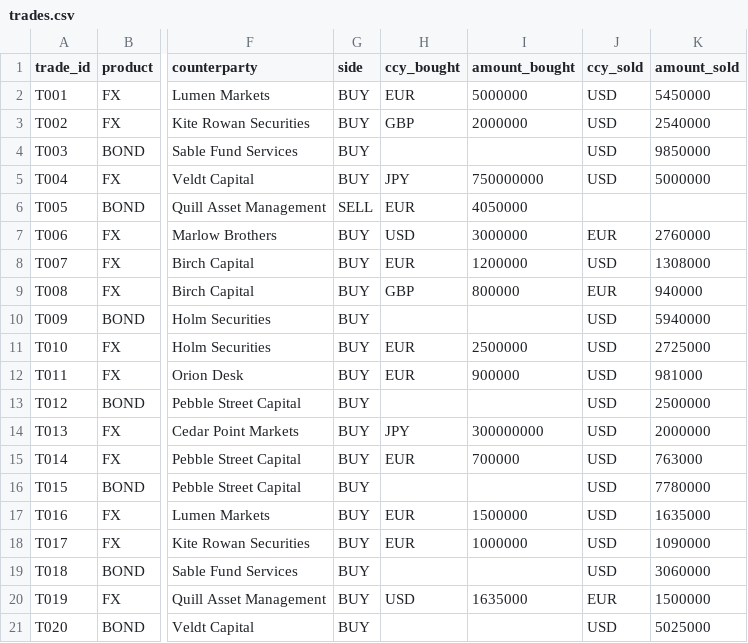
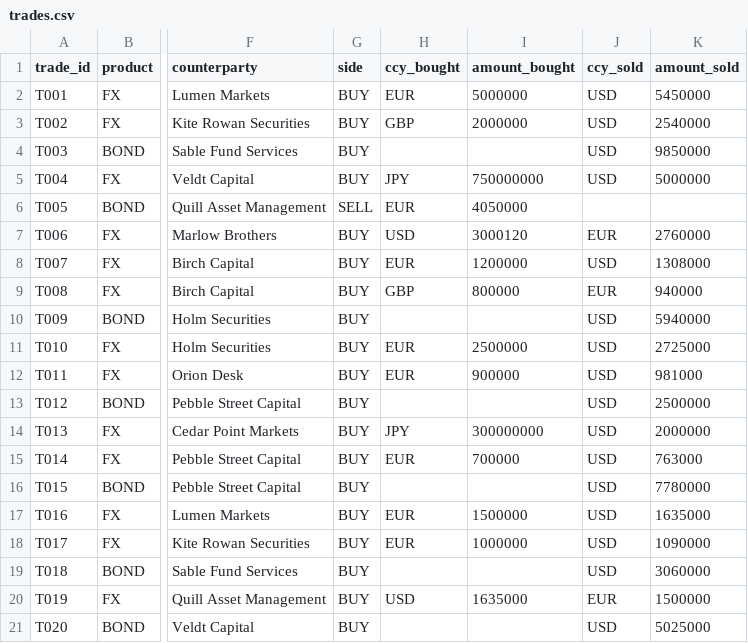
Before and after one commit to Shazil10/Concord, a CSV file: data/trades.csv, drawn as a sheet; only a part is shown, gaps mark what is left out; the diff names each change by its address in the sheet, - before the commit and + after, or states it on an @@ line.

```diff
--- a/data/trades.csv
+++ b/data/trades.csv
-I7 (amount_bought): 3000000
+I7 (amount_bought): 3000120
```
Also changed, not shown: data/custodian_status.csv, 32 other files.
